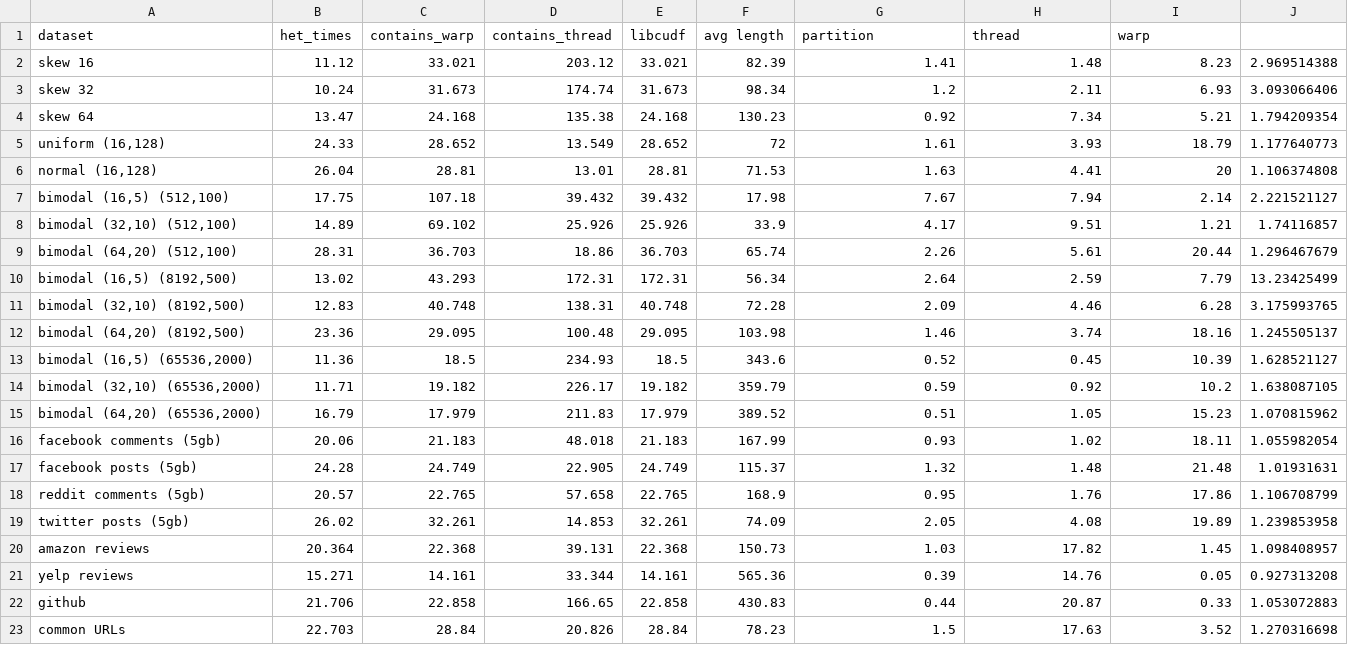
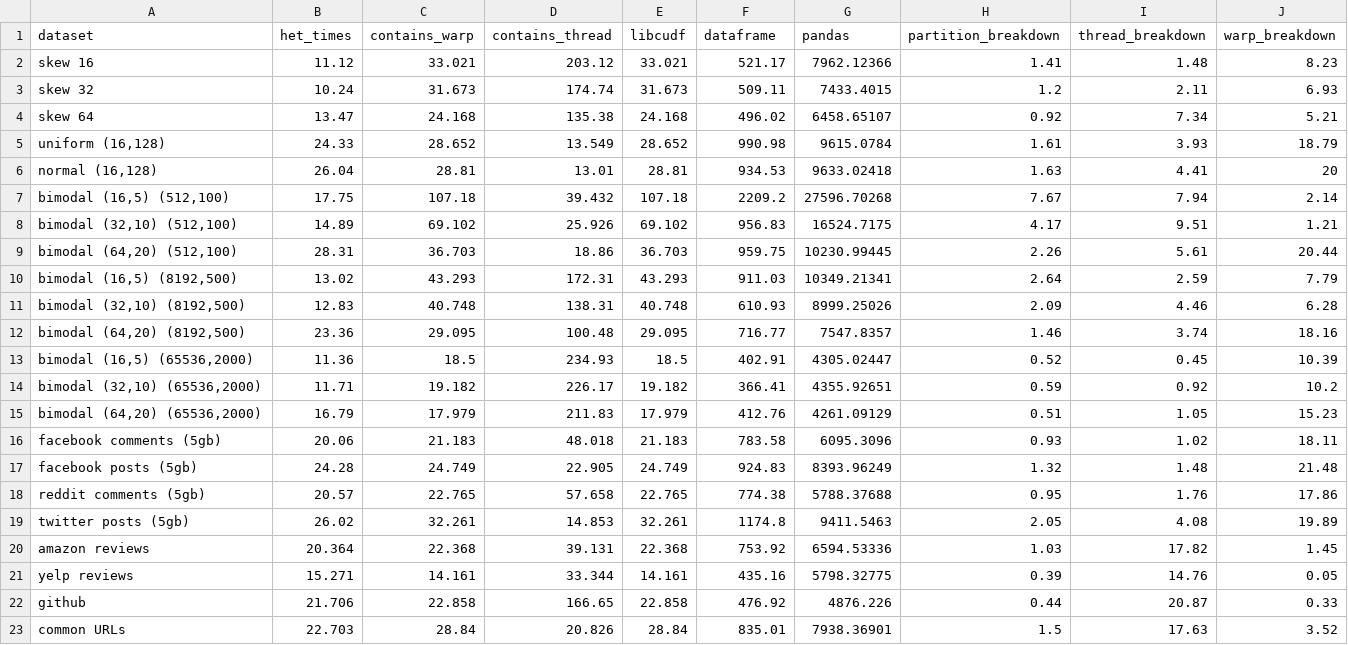
Before and after one commit to abigalekim/contains_bench, a CSV file: scripts/csv/string_benchmarking.csv, drawn as a sheet; removed rows and columns are numbered as before the commit, all else as after; the diff names each change by its address in the sheet, - before the commit and + after, or states it on an @@ line.

Commit message:
scripts

```diff
--- a/scripts/csv/string_benchmarking.csv
+++ b/scripts/csv/string_benchmarking.csv
+column G (pandas), rows 2-23: 7962.12366 | 7433.4015 | 6458.65107 | 9615.0784 | 9633.02418 | 27596.70268 | 16524.7175 | 10230.99445 | 10349.21341 | 8999.25026 | 7547.8357 | 4305.02447 | 4355.92651 | 4261.09129 | 6095.3096 | 8393.96249 | 5788.37688 | 9411.5463 | 6594.53336 | 5798.32775 | 4876.226 | 7938.36901
-column J, rows 2-23: 2.969514388 | 3.093066406 | 1.794209354 | 1.177640773 | 1.106374808 | 2.221521127 | 1.74116857 | 1.296467679 | 13.23425499 | 3.175993765 | 1.245505137 | 1.628521127 | 1.638087105 | 1.070815962 | 1.055982054 | 1.01931631 | 1.106708799 | 1.239853958 | 1.098408957 | 0.927313208 | 1.053072883 | 1.270316698
-F1: avg length
+F1: dataframe
-H1: partition
+H1: partition_breakdown
-I1: thread
+I1: thread_breakdown
-J1: warp
+J1: warp_breakdown
-F2 (dataframe): 82.39
+F2 (dataframe): 521.17
-F3 (dataframe): 98.34
+F3 (dataframe): 509.11
-F4 (dataframe): 130.23
+F4 (dataframe): 496.02
-F5 (dataframe): 72
+F5 (dataframe): 990.98
-F6 (dataframe): 71.53
+F6 (dataframe): 934.53
-E7 (libcudf): 39.432
+E7 (libcudf): 107.18
-F7 (dataframe): 17.98
+F7 (dataframe): 2209.2
-E8 (libcudf): 25.926
+E8 (libcudf): 69.102
-F8 (dataframe): 33.9
+F8 (dataframe): 956.83
-F9 (dataframe): 65.74
+F9 (dataframe): 959.75
-E10 (libcudf): 172.31
+E10 (libcudf): 43.293
-F10 (dataframe): 56.34
+F10 (dataframe): 911.03
-F11 (dataframe): 72.28
+F11 (dataframe): 610.93
-F12 (dataframe): 103.98
+F12 (dataframe): 716.77
-F13 (dataframe): 343.6
+F13 (dataframe): 402.91
-F14 (dataframe): 359.79
+F14 (dataframe): 366.41
-F15 (dataframe): 389.52
+F15 (dataframe): 412.76
-F16 (dataframe): 167.99
+F16 (dataframe): 783.58
-F17 (dataframe): 115.37
+F17 (dataframe): 924.83
-F18 (dataframe): 168.9
+F18 (dataframe): 774.38
-F19 (dataframe): 74.09
+F19 (dataframe): 1174.8
-F20 (dataframe): 150.73
+F20 (dataframe): 753.92
-F21 (dataframe): 565.36
+F21 (dataframe): 435.16
-F22 (dataframe): 430.83
+F22 (dataframe): 476.92
-F23 (dataframe): 78.23
+F23 (dataframe): 835.01
```
Also changed, not shown: 14 other files.
